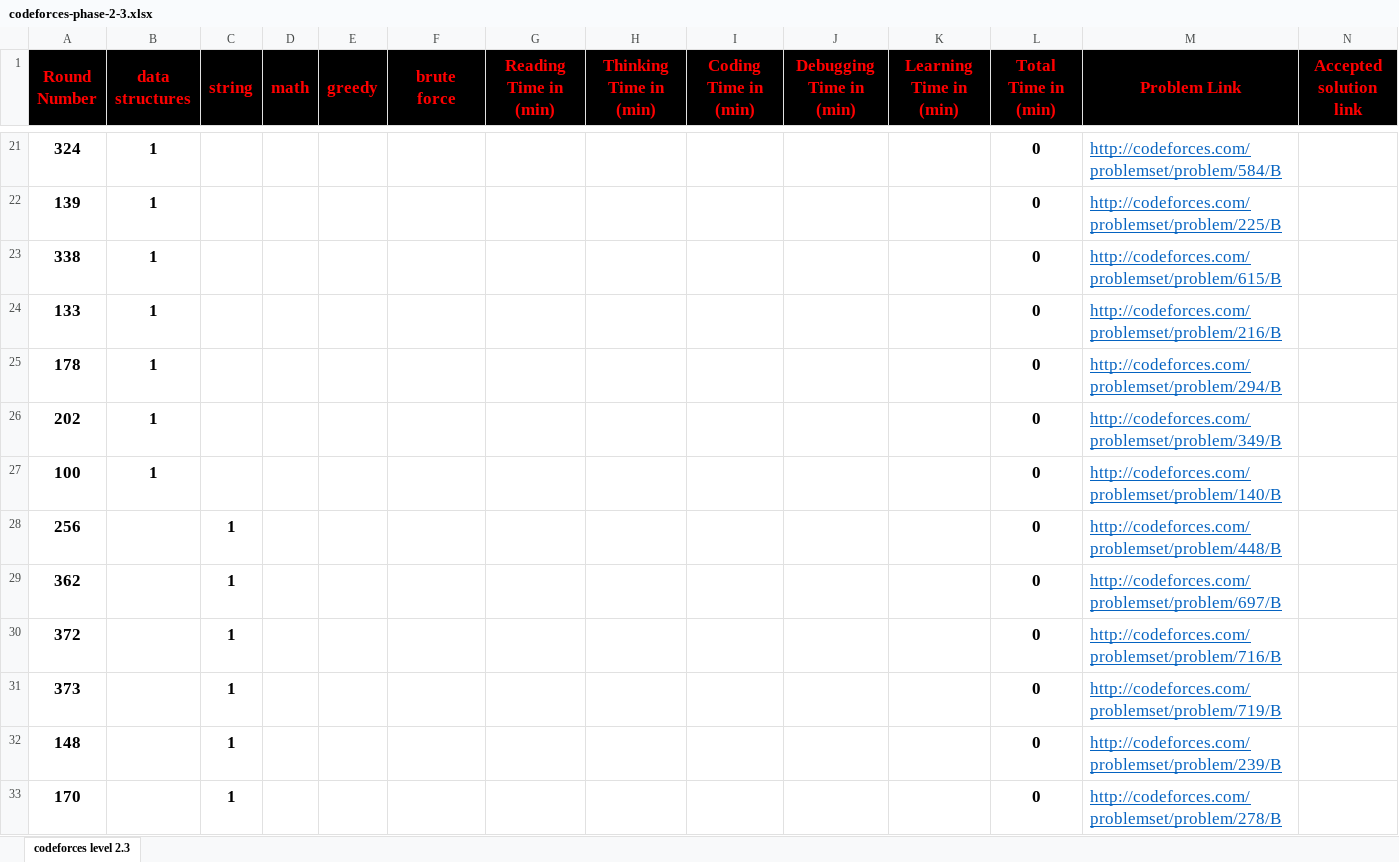
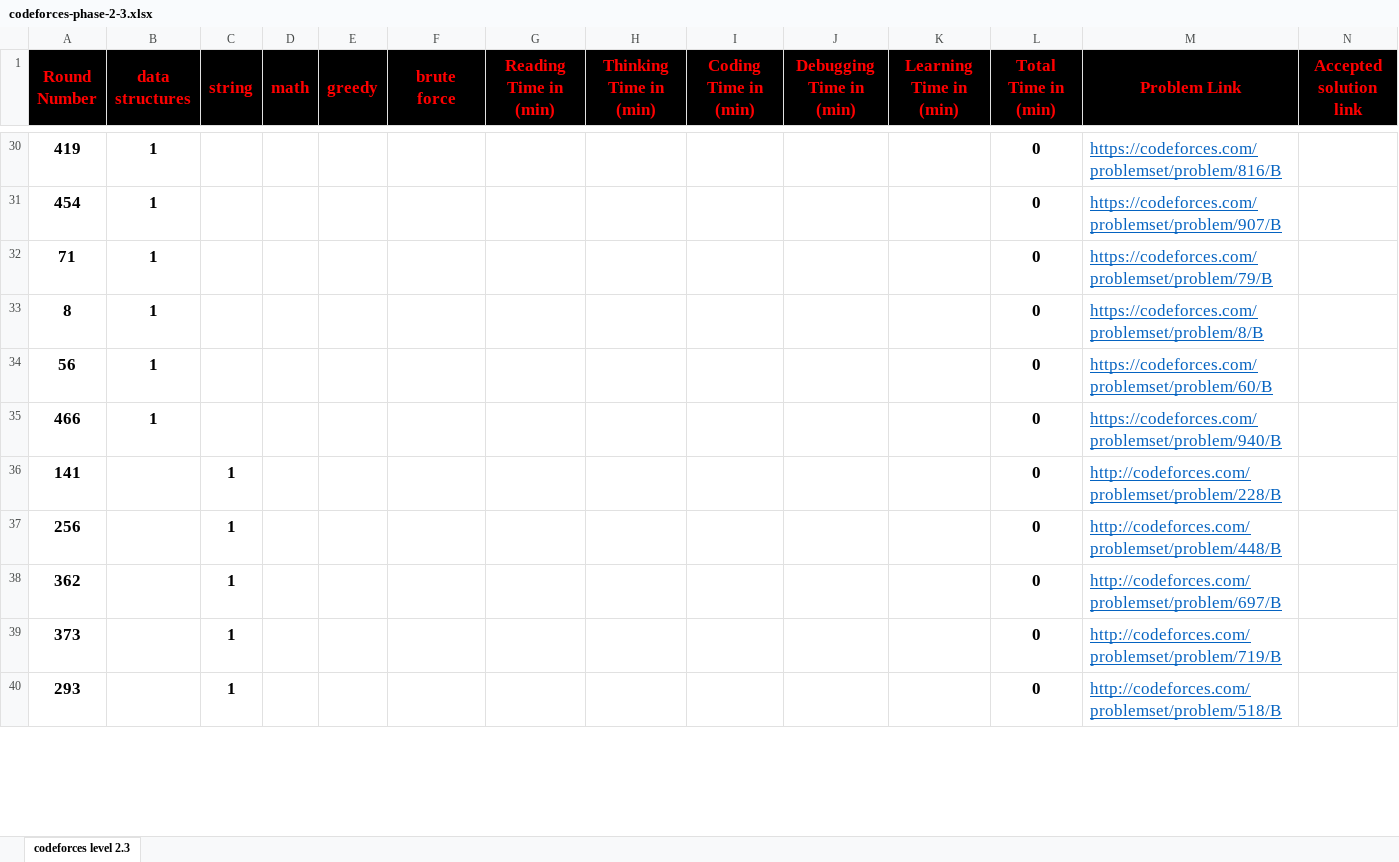
Before and after one commit to cs-MohamedAyman/Problem-Solving-Training, an Excel workbook: level-2/codeforces-phase-2-3/codeforces-phase-2-3.xlsx, sheet codeforces level 2.3, drawn as a sheet; only a part is shown, gaps mark what is left out; the shorter side is filled out with more unchanged rows; values as stored, in another font and other column widths than the file's, no borders; conditional formats not drawn; removed rows and columns are numbered as before the commit, all else as after; the diff covers the shown part only; the diff names each change by its address in the sheet, - before the commit and + after, or states it on an @@ line.

```diff
--- a/level-2/codeforces-phase-2-3/codeforces-phase-2-3.xlsx (sheet codeforces level 2.3)
+++ b/level-2/codeforces-phase-2-3/codeforces-phase-2-3.xlsx (sheet codeforces level 2.3)
-A30 (Round Number): 324
+A30 (Round Number): 419
-M30 (Problem Link): http://codeforces.com/problemset/problem/584/B
+M30 (Problem Link): https://codeforces.com/problemset/problem/816/B
-A31 (Round Number): 139
+A31 (Round Number): 454
-M31 (Problem Link): http://codeforces.com/problemset/problem/225/B
+M31 (Problem Link): https://codeforces.com/problemset/problem/907/B
-A32 (Round Number): 338
+A32 (Round Number): 71
-M32 (Problem Link): http://codeforces.com/problemset/problem/615/B
+M32 (Problem Link): https://codeforces.com/problemset/problem/79/B
-A33 (Round Number): 133
+A33 (Round Number): 8
-M33 (Problem Link): http://codeforces.com/problemset/problem/216/B
+M33 (Problem Link): https://codeforces.com/problemset/problem/8/B
-A34 (Round Number): 178
+A34 (Round Number): 56
-M34 (Problem Link): http://codeforces.com/problemset/problem/294/B
+M34 (Problem Link): https://codeforces.com/problemset/problem/60/B
-A35 (Round Number): 202
+A35 (Round Number): 466
-M35 (Problem Link): http://codeforces.com/problemset/problem/349/B
+M35 (Problem Link): https://codeforces.com/problemset/problem/940/B
-row 27: 100 | 1 |  |  |  |  |  |  |  |  |  | 0 | http://codeforces.com/problemset/problem/140/B
+row 36: 141 |  | 1 |  |  |  |  |  |  |  |  | 0 | http://codeforces.com/problemset/problem/228/B
-row 30: 372 |  | 1 |  |  |  |  |  |  |  |  | 0 | http://codeforces.com/problemset/problem/716/B
-row 32: 148 |  | 1 |  |  |  |  |  |  |  |  | 0 | http://codeforces.com/problemset/problem/239/B
-row 33: 170 |  | 1 |  |  |  |  |  |  |  |  | 0 | http://codeforces.com/problemset/problem/278/B
```
Also changed, not shown: 60 added rows, 62 removed rows, 3 moved rows and 28 edited cells elsewhere in this sheet, formulas that keep their value, level-2/codeforces-phase-2-1/codeforces-phase-2-1.xlsx, level-2/codeforces-phase-2-2/codeforces-phase-2-2.xlsx, 22 other files.
